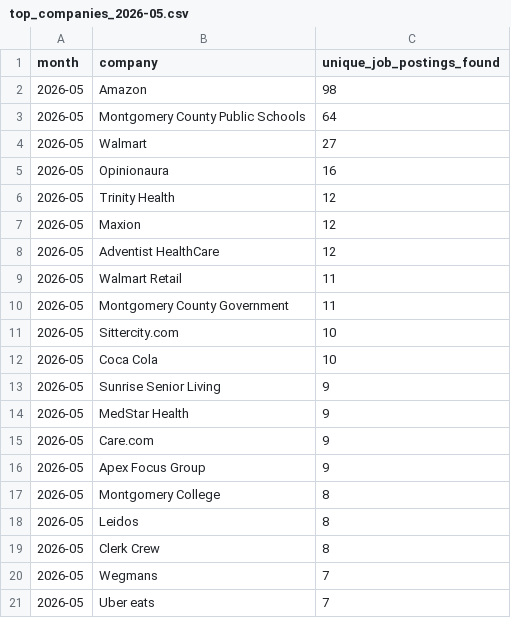
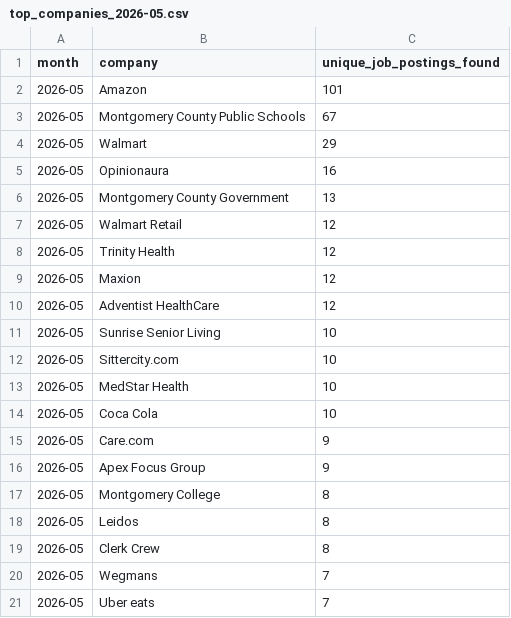
Before and after one commit to themeganerddddddd/MoCo-Hiring-Monitor, a CSV file: outputs/top_companies_2026-05.csv, drawn as a sheet; only a part is shown.

```diff
--- a/outputs/top_companies_2026-05.csv
+++ b/outputs/top_companies_2026-05.csv
@@ -1,6 +1,8 @@
 month,company,unique_job_postings_found
-2026-05,Amazon,98
-2026-05,Montgomery County Public Schools,64
-2026-05,Walmart,27
+2026-05,Amazon,101
+2026-05,Montgomery County Public Schools,67
+2026-05,Walmart,29
 2026-05,Opinionaura,16
+2026-05,Montgomery County Government,13
+2026-05,Walmart Retail,12
 2026-05,Trinity Health,12
@@ -8,8 +10,6 @@ month,company,unique_job_postings_found
 2026-05,Adventist HealthCare,12
-2026-05,Walmart Retail,11
-2026-05,Montgomery County Government,11
+2026-05,Sunrise Senior Living,10
 2026-05,Sittercity.com,10
+2026-05,MedStar Health,10
 2026-05,Coca Cola,10
-2026-05,Sunrise Senior Living,9
-2026-05,MedStar Health,9
 2026-05,Care.com,9
```
Also changed, not shown: 11 other files.
